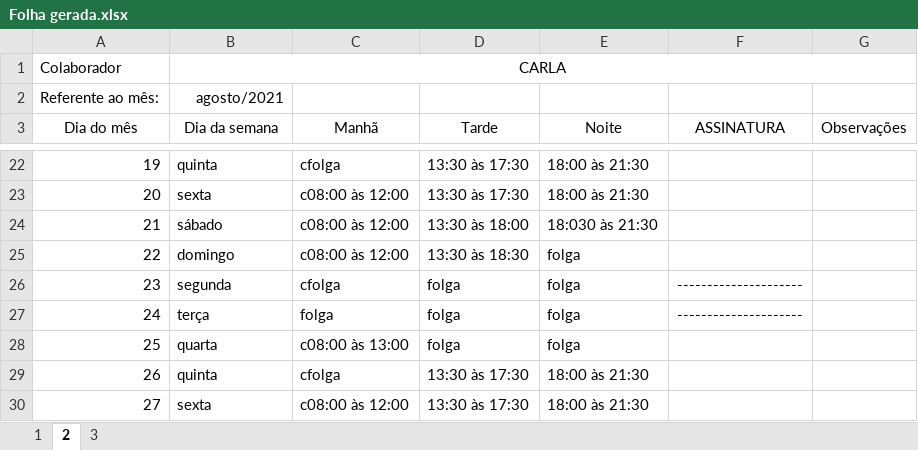
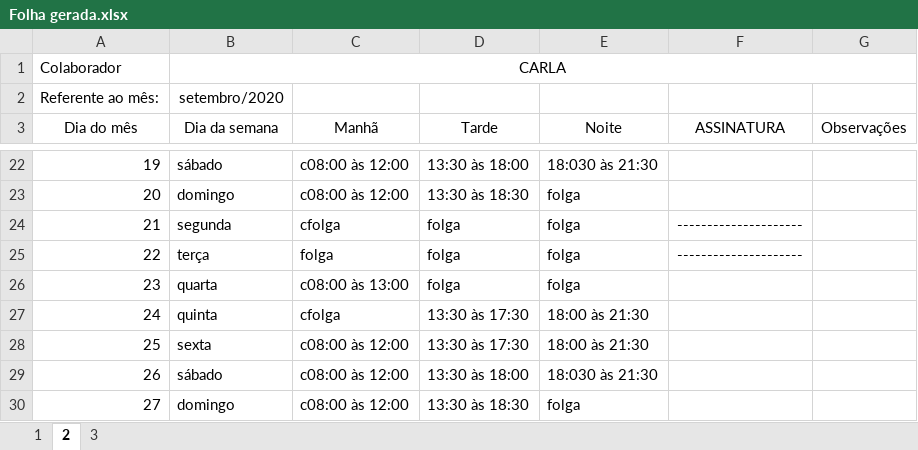
Before and after one commit to FelypeGanzert/ponto, an Excel workbook: Folha gerada.xlsx, sheet 2, drawn as a sheet; only a part is shown, gaps mark what is left out; values as stored, in another font and other column widths than the file's, no borders; the diff covers the shown part only; the diff names each change by its address in the sheet, - before the commit and + after, or states it on an @@ line.

```diff
--- a/Folha gerada.xlsx (sheet 2)
+++ b/Folha gerada.xlsx (sheet 2)
-B2 (Dia da semana): agosto/2021
+B2 (Dia da semana): setembro/2020
-B22 (Dia da semana): quinta
+B22 (Dia da semana): sábado
-C22 (Manhã): cfolga
+C22 (Manhã): c08:00 às 12:00
-D22 (Tarde): 13:30 às 17:30
+D22 (Tarde): 13:30 às 18:00
-E22 (Noite): 18:00 às 21:30
+E22 (Noite): 18:030 às 21:30
-B23 (Dia da semana): sexta
+B23 (Dia da semana): domingo
-D23 (Tarde): 13:30 às 17:30
+D23 (Tarde): 13:30 às 18:30
-E23 (Noite): 18:00 às 21:30
+E23 (Noite): folga
-B24 (Dia da semana): sábado
+B24 (Dia da semana): segunda
-C24 (Manhã): c08:00 às 12:00
+C24 (Manhã): cfolga
-D24 (Tarde): 13:30 às 18:00
+D24 (Tarde): folga
-E24 (Noite): 18:030 às 21:30
+E24 (Noite): folga
-F24:F25 (ASSINATURA): (empty)
+F24:F25 (ASSINATURA): ---------------------
-B25 (Dia da semana): domingo
+B25 (Dia da semana): terça
-C25 (Manhã): c08:00 às 12:00
+C25 (Manhã): folga
-D25 (Tarde): 13:30 às 18:30
+D25 (Tarde): folga
-B26 (Dia da semana): segunda
+B26 (Dia da semana): quarta
-C26 (Manhã): cfolga
+C26 (Manhã): c08:00 às 13:00
-F26:F27 (ASSINATURA): ---------------------
+F26:F27 (ASSINATURA): (empty)
-B27 (Dia da semana): terça
+B27 (Dia da semana): quinta
-C27 (Manhã): folga
+C27 (Manhã): cfolga
-D27:D28 (Tarde): folga
+D27:D28 (Tarde): 13:30 às 17:30
-E27:E28 (Noite): folga
+E27:E28 (Noite): 18:00 às 21:30
-B28 (Dia da semana): quarta
+B28 (Dia da semana): sexta
-C28 (Manhã): c08:00 às 13:00
+C28 (Manhã): c08:00 às 12:00
-B29 (Dia da semana): quinta
+B29 (Dia da semana): sábado
-C29 (Manhã): cfolga
+C29 (Manhã): c08:00 às 12:00
-D29 (Tarde): 13:30 às 17:30
+D29 (Tarde): 13:30 às 18:00
-E29 (Noite): 18:00 às 21:30
+E29 (Noite): 18:030 às 21:30
-B30 (Dia da semana): sexta
+B30 (Dia da semana): domingo
-D30 (Tarde): 13:30 às 17:30
+D30 (Tarde): 13:30 às 18:30
-E30 (Noite): 18:00 às 21:30
+E30 (Noite): folga
```
Also changed, not shown: 88 edited cells elsewhere in this sheet, sheet 1, sheet 3, 9 other files.
